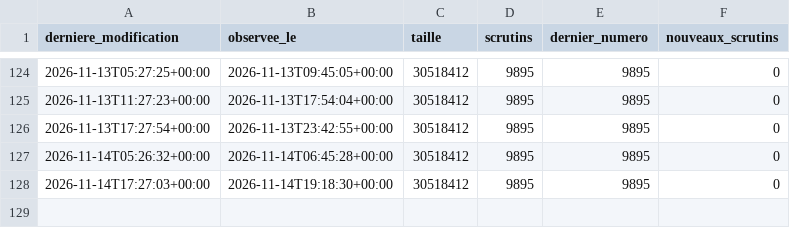
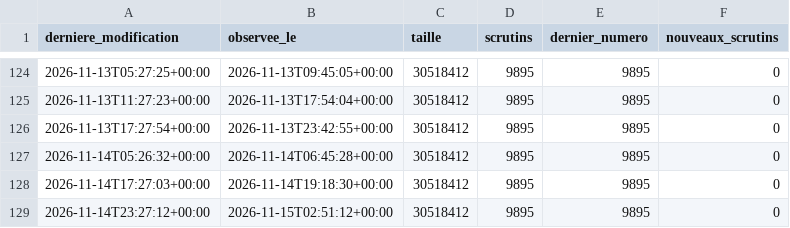
Before and after one commit to ijugarcia-pro/site-politique, a CSV file: data/mesures/delai_publication/versions.csv, drawn as a sheet; only a part is shown, gaps mark what is left out.

```diff
--- a/data/mesures/delai_publication/versions.csv
+++ b/data/mesures/delai_publication/versions.csv
@@ -128 +128,2 @@ derniere_modification,observee_le,taille,scrutins,dernier_numero,nouveaux_scruti
 2026-11-14T17:27:03+00:00,2026-11-14T19:18:30+00:00,30518412,9895,9895,0
+2026-11-14T23:27:12+00:00,2026-11-15T02:51:12+00:00,30518412,9895,9895,0
```
Also changed, not shown: 1 other file.
